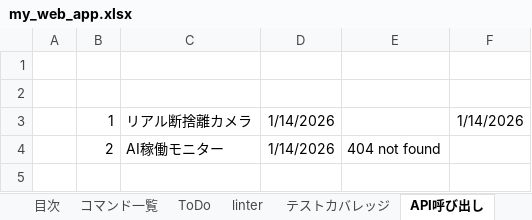
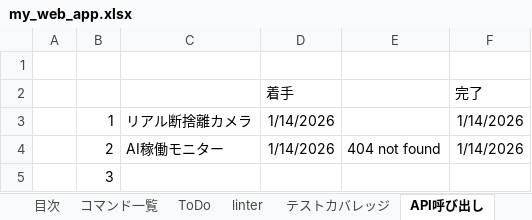
Before and after one commit to kanta13jp1/my_web_app, an Excel workbook: my_web_app.xlsx, sheet API呼び出し, drawn as a sheet; values as stored, in another font and other column widths than the file's, no borders; the diff names each change by its address in the sheet, - before the commit and + after, or states it on an @@ line.

```diff
--- a/my_web_app.xlsx (sheet API呼び出し)
+++ b/my_web_app.xlsx (sheet API呼び出し)
-row 2: (empty)
+row 2:  |  |  | 着手 |  | 完了
-F4: (empty)
+F4: 1/14/2026
+row 5:  | 3
```
Also changed, not shown: sheet コマンド一覧, other sheet tabs, 1 other file.
